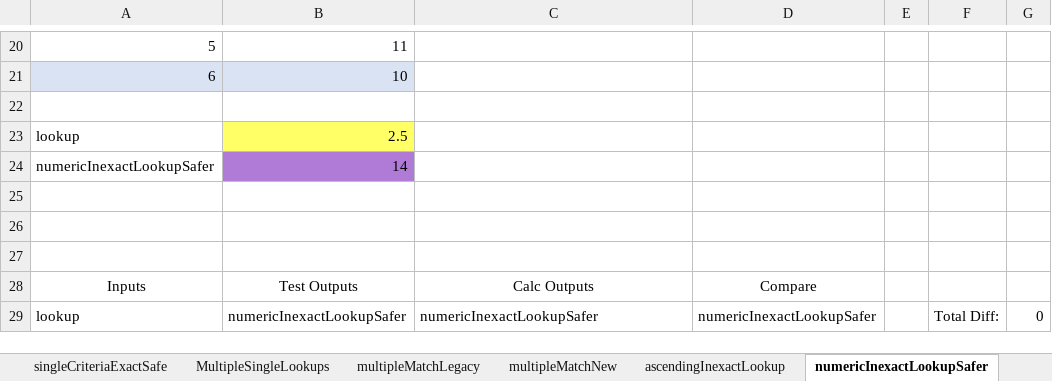
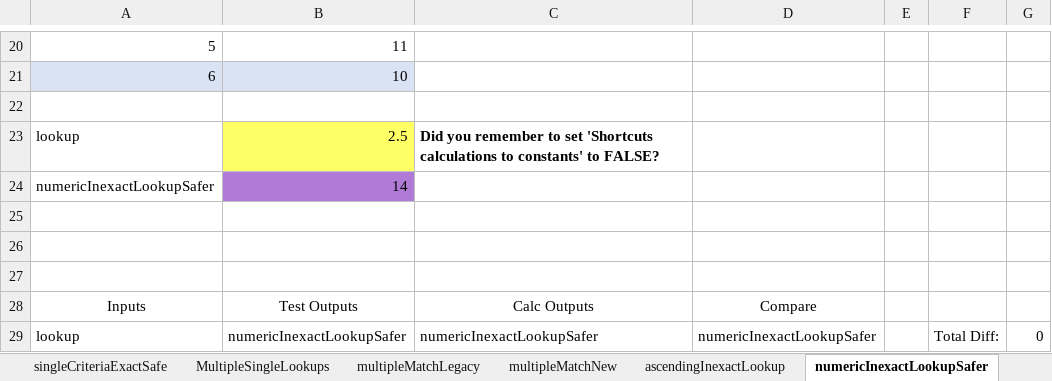
Before and after one commit to mathMatthew/spreadsheetCoder, an Excel workbook: How_to_do_lookups.xlsm, sheet numericInexactLookupSafer, drawn as a sheet; only a part is shown, gaps mark what is left out; values as stored, in another font and other column widths than the file's, no borders; charts and pictures and table styles not drawn; the diff names each change by its address in the sheet, - before the commit and + after, or states it on an @@ line.

```diff
--- a/How_to_do_lookups.xlsm (sheet numericInexactLookupSafer)
+++ b/How_to_do_lookups.xlsm (sheet numericInexactLookupSafer)
-C23: (empty)
+C23: Did you remember to set 'Shortcuts calculations to constants' to FALSE?
```
Also changed, not shown: sheet MultipleMatchInexactNumeric, sheet ascendingInexactLookup, sheet multipleMatchLegacy, sheet MultipleMatchInexactNumeric2, sheet multipleMatchNew, sheet singleCriteriaInexact, 1 more sheet, formulas that keep their value, charts or pictures, SC.xlsm.
